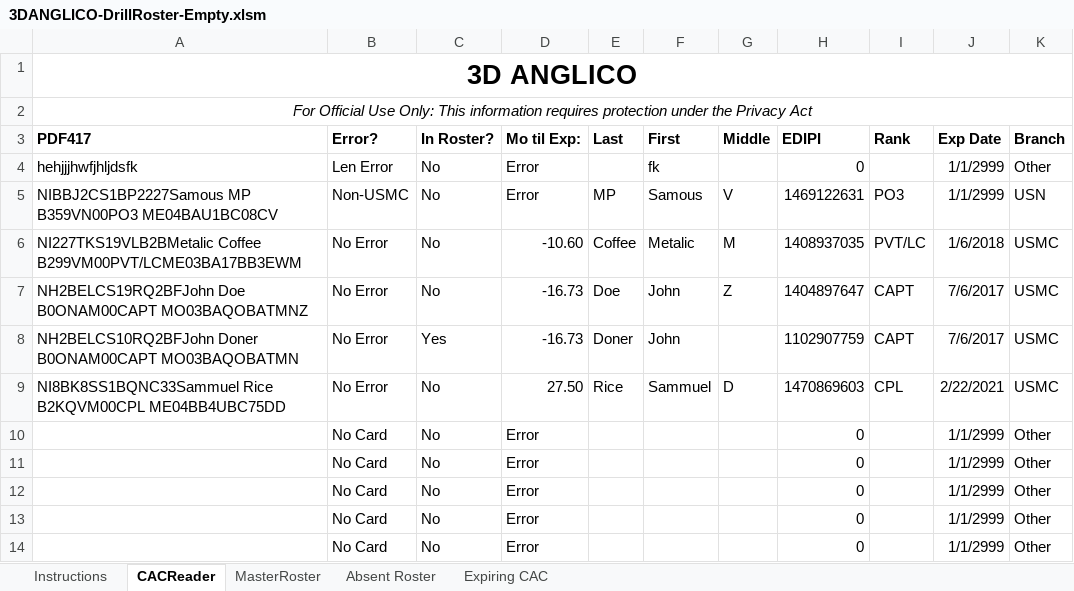
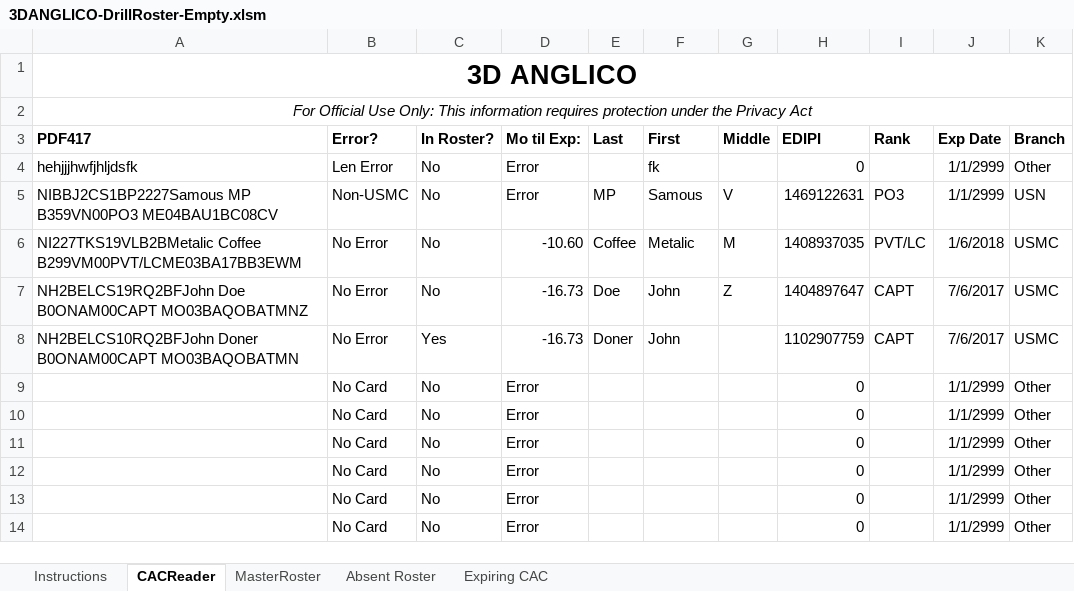
Before and after one commit to RoboticRice/CACBarcode, an Excel workbook: Spreadsheets (Like Excel)/3DANGLICO-DrillRoster-Empty.xlsm, sheet CACReader, drawn as a sheet; only a part is shown; values as stored, in another font and other column widths than the file's, no borders; conditional formats not drawn; removed rows and columns are numbered as before the commit, all else as after; the diff names each change by its address in the sheet, - before the commit and + after, or states it on an @@ line.

```diff
--- a/Spreadsheets (Like Excel)/3DANGLICO-DrillRoster-Empty.xlsm (sheet CACReader)
+++ b/Spreadsheets (Like Excel)/3DANGLICO-DrillRoster-Empty.xlsm (sheet CACReader)
-row 9: NI8BK8SS1BQNC33Sammuel Rice B2KQVM00CPL ME04BB4UBC75DD | No Error | No | 27.50 | Rice | Sammuel | D | 1470869603 | CPL | 2/22/2021 | USMC
+row 9:  | No Card | No | Error |  |  |  | 0 |  | 1/1/2999 | Other
```
Also changed, not shown: sheet Instructions, sheet Expiring CAC, sheet Absent Roster, formulas that keep their value.
